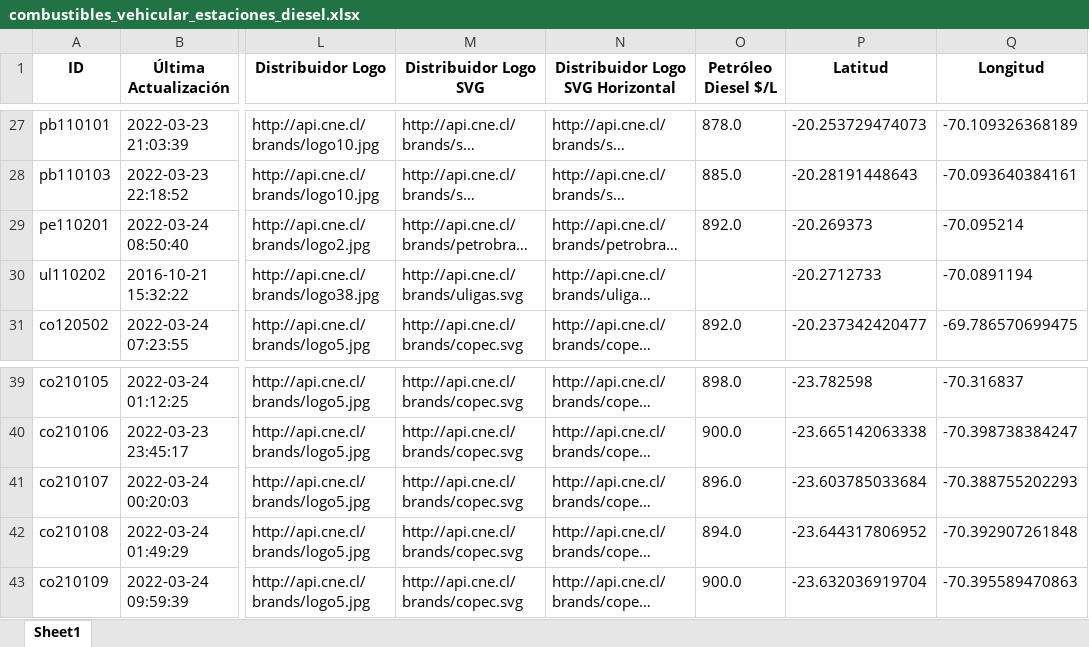
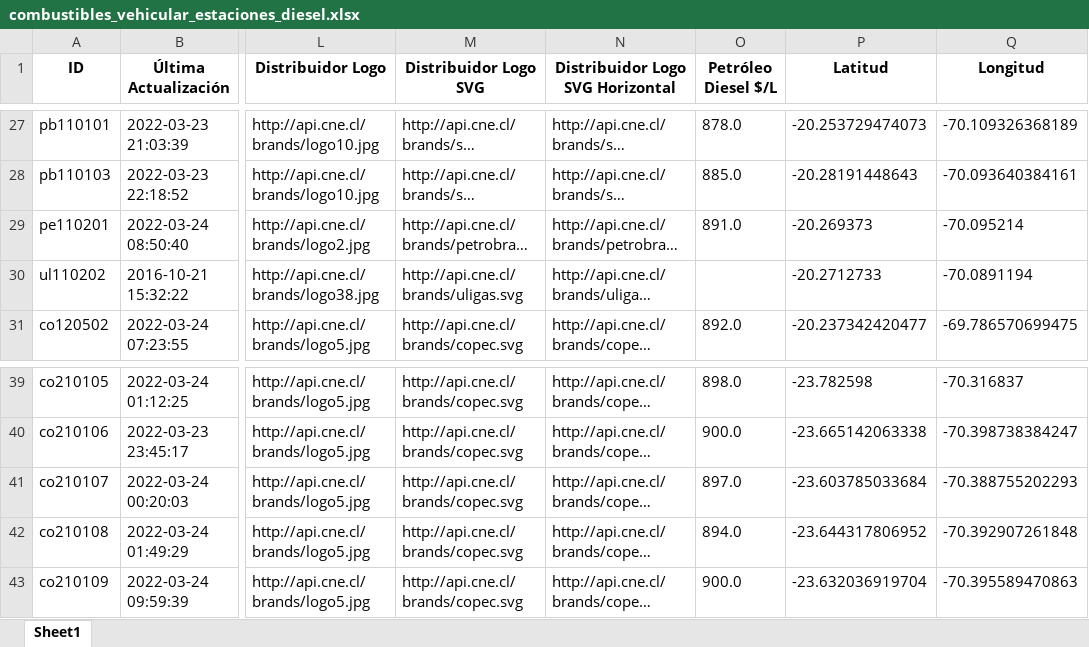
Before and after one commit to Sud-Austral/data_energia, an Excel workbook: combustibles_vehicular_estaciones_diesel.xlsx, sheet Sheet1, drawn as a sheet; only a part is shown, gaps mark what is left out; long unchanged cells end in …; values as stored, in another font and other column widths than the file's, no borders; the diff names each change by its address in the sheet, - before the commit and + after, or states it on an @@ line.

```diff
--- a/combustibles_vehicular_estaciones_diesel.xlsx (sheet Sheet1)
+++ b/combustibles_vehicular_estaciones_diesel.xlsx (sheet Sheet1)
-O29 (Petróleo Diesel $/L): 892.0
+O29 (Petróleo Diesel $/L): 891.0
-O41 (Petróleo Diesel $/L): 896.0
+O41 (Petróleo Diesel $/L): 897.0
```
Also changed, not shown: balance-de-energia_v1_balance-nacional_consumo-final.xlsx, calefaccion-en-linea_v1_kerosene.xlsx, 19 other files.
